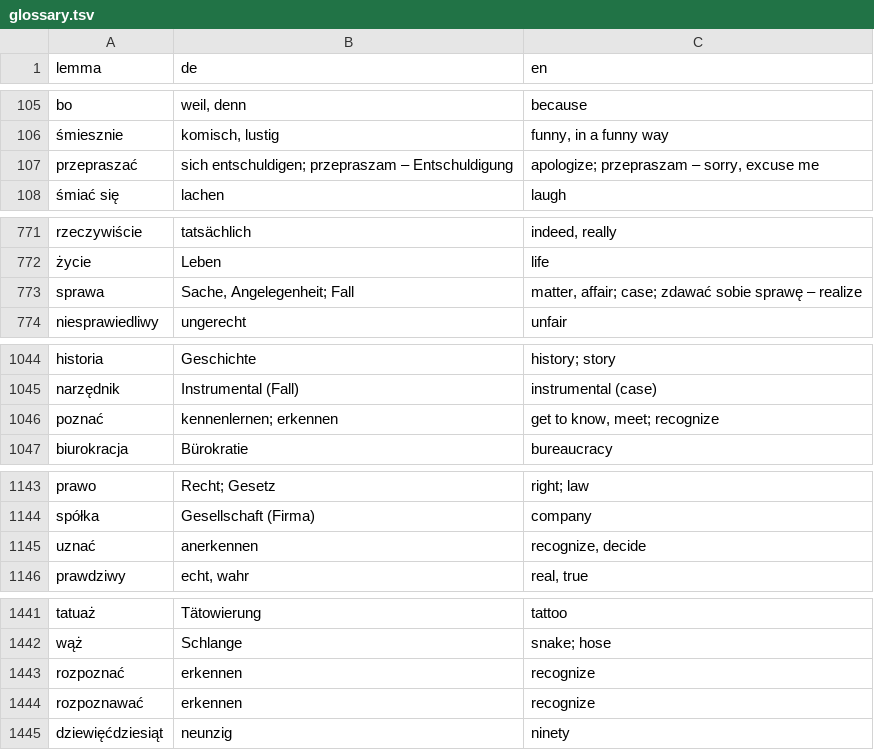
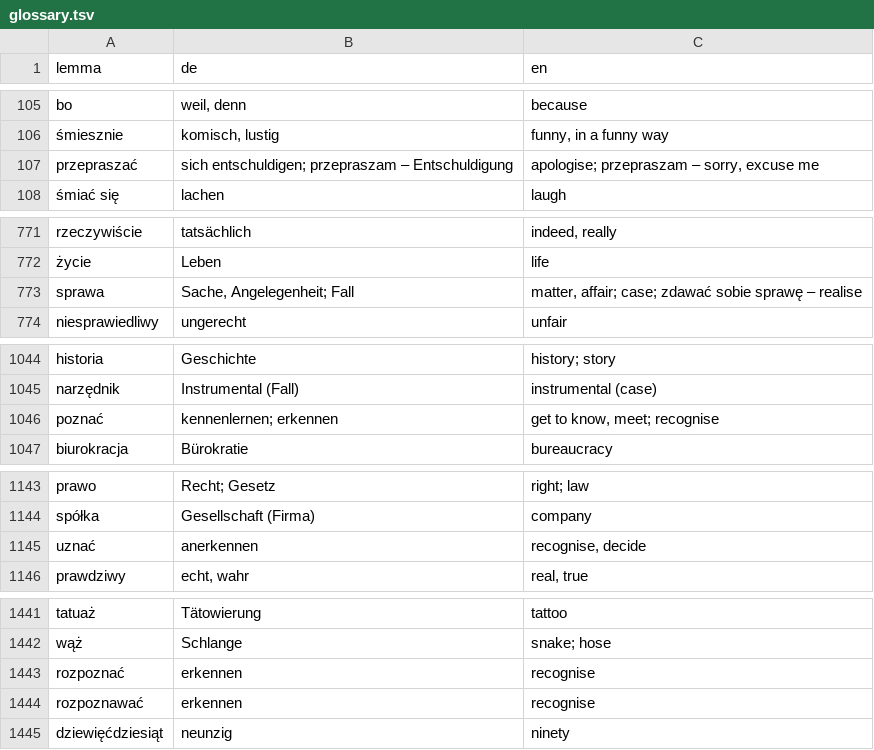
Before and after one commit to aronsommer/klucz, a TSV file: data/glossary.tsv, drawn as a sheet; only a part is shown, gaps mark what is left out; the diff covers the shown part only.

Commit message:
Use British -ise spellings in the English glossary

```diff
--- a/data/glossary.tsv
+++ b/data/glossary.tsv
@@ -106,3 +106,3 @@ bo	weil, denn	because
 śmiesznie	komisch, lustig	funny, in a funny way
-przepraszać	sich entschuldigen; przepraszam – Entschuldigung	apologize; przepraszam – sorry, excuse me
+przepraszać	sich entschuldigen; przepraszam – Entschuldigung	apologise; przepraszam – sorry, excuse me
 śmiać się	lachen	laugh
@@ -772,3 +772,3 @@ rzeczywiście	tatsächlich	indeed, really
 życie	Leben	life
-sprawa	Sache, Angelegenheit; Fall	matter, affair; case; zdawać sobie sprawę – realize
+sprawa	Sache, Angelegenheit; Fall	matter, affair; case; zdawać sobie sprawę – realise
 niesprawiedliwy	ungerecht	unfair
@@ -1045,3 +1045,3 @@ historia	Geschichte	history; story
 narzędnik	Instrumental (Fall)	instrumental (case)
-poznać	kennenlernen; erkennen	get to know, meet; recognize
+poznać	kennenlernen; erkennen	get to know, meet; recognise
 biurokracja	Bürokratie	bureaucracy
@@ -1144,3 +1144,3 @@ prawo	Recht; Gesetz	right; law
 spółka	Gesellschaft (Firma)	company
-uznać	anerkennen	recognize, decide
+uznać	anerkennen	recognise, decide
 prawdziwy	echt, wahr	real, true
@@ -1442,4 +1442,4 @@ tatuaż	Tätowierung	tattoo
 wąż	Schlange	snake; hose
-rozpoznać	erkennen	recognize
-rozpoznawać	erkennen	recognize
+rozpoznać	erkennen	recognise
+rozpoznawać	erkennen	recognise
 dziewięćdziesiąt	neunzig	ninety
```
Also changed, not shown: 12 edited cells elsewhere in this file, 1 other file.
